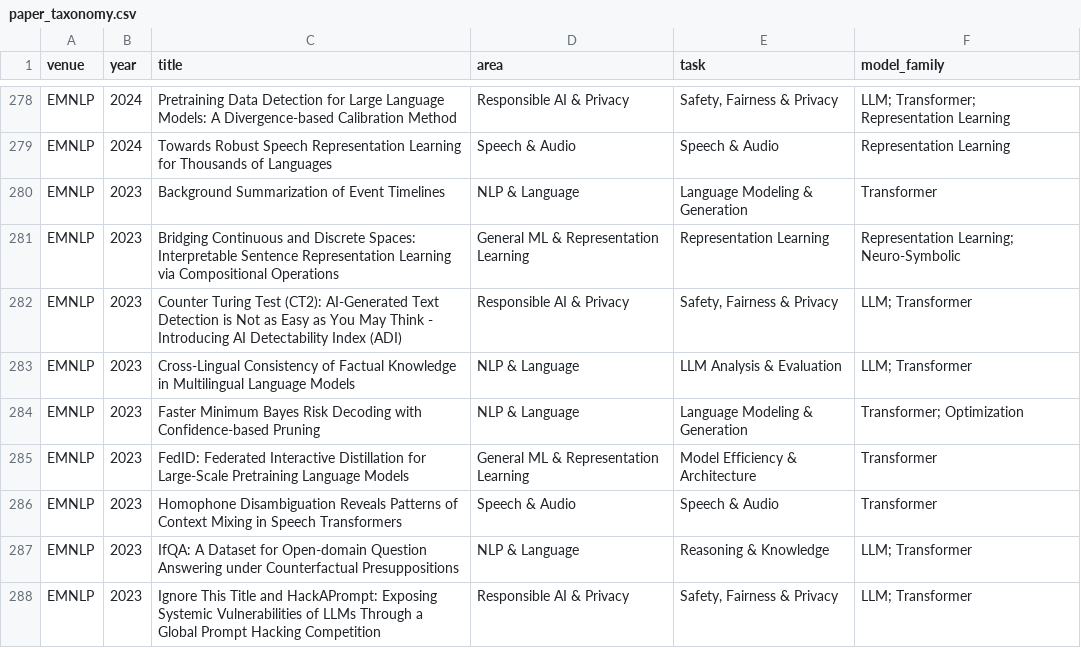
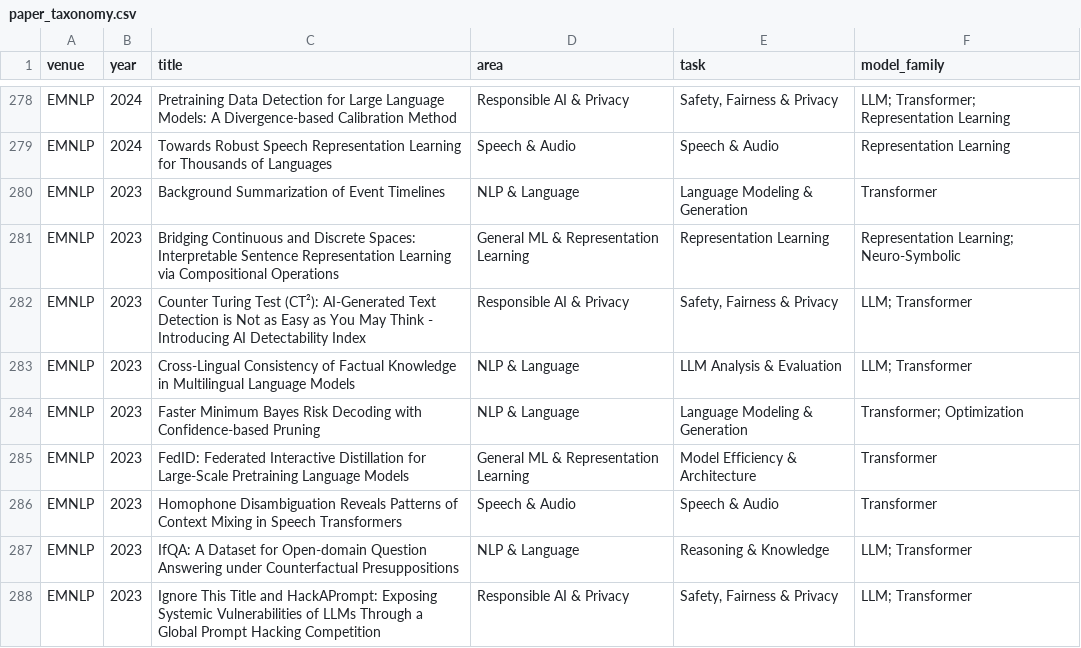
Before and after one commit to shunk031/awesome-ai-best-papers, a CSV file: data/paper_taxonomy.csv, drawn as a sheet; only a part is shown, gaps mark what is left out.

```diff
--- a/data/paper_taxonomy.csv
+++ b/data/paper_taxonomy.csv
@@ -281,3 +281,3 @@ EMNLP,2023,Background Summarization of Event Timelines,NLP & Language,Language M
 EMNLP,2023,Bridging Continuous and Discrete Spaces: Interpretable Sentence Representation Learning via Compositional Operations,General ML & Representation Learning,Representation Learning,Representation Learning; Neuro-Symbolic
-EMNLP,2023,Counter Turing Test (CT2): AI-Generated Text Detection is Not as Easy as You May Think - Introducing AI Detectability Index (ADI),Responsible AI & Privacy,"Safety, Fairness & Privacy",LLM; Transformer
+EMNLP,2023,Counter Turing Test (CT²): AI-Generated Text Detection is Not as Easy as You May Think - Introducing AI Detectability Index,Responsible AI & Privacy,"Safety, Fairness & Privacy",LLM; Transformer
 EMNLP,2023,Cross-Lingual Consistency of Factual Knowledge in Multilingual Language Models,NLP & Language,LLM Analysis & Evaluation,LLM; Transformer
```
Also changed, not shown: data/papers.csv, 1 other file.
